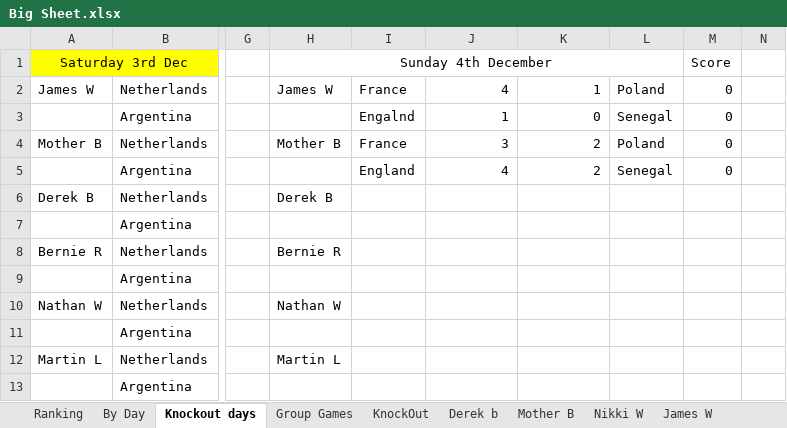
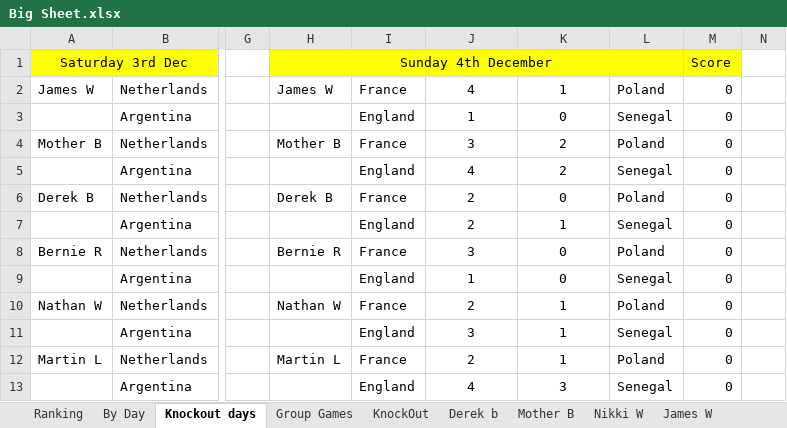
Before and after one commit to hairybloke68/FootieTake2, an Excel workbook: resources/Forms/Excel/Big Sheet.xlsx, sheet Knockout days, drawn as a sheet; only a part is shown, gaps mark what is left out; values as stored, in another font and other column widths than the file's, no borders; charts and pictures not drawn; the diff covers the shown part only; the diff names each change by its address in the sheet, - before the commit and + after, or states it on an @@ line.

```diff
--- a/resources/Forms/Excel/Big Sheet.xlsx (sheet Knockout days)
+++ b/resources/Forms/Excel/Big Sheet.xlsx (sheet Knockout days)
-H1:M1 fill: none
+H1:M1 fill: #FFFF00
-J2:K5 alignment: right
+J2:K5 alignment: center
-I3: Engalnd
+I3: England
-I6: (empty)
+I6: France
-J6:J7: (empty)
+J6:J7: 2
-K6: (empty)
+K6: 0
-L6: (empty)
+L6: Poland
-M6:M13: (empty)
+M6:M13: 0
-I7: (empty)
+I7: England
-K7: (empty)
+K7: 1
-L7: (empty)
+L7: Senegal
-I8: (empty)
+I8: France
-J8: (empty)
+J8: 3
-K8:K9: (empty)
+K8:K9: 0
-L8: (empty)
+L8: Poland
-I9: (empty)
+I9: England
-J9: (empty)
+J9: 1
-L9: (empty)
+L9: Senegal
-I10: (empty)
+I10: France
-J10: (empty)
+J10: 2
-K10:K12: (empty)
+K10:K12: 1
-L10: (empty)
+L10: Poland
-I11: (empty)
+I11: England
-J11: (empty)
+J11: 3
-L11: (empty)
+L11: Senegal
-I12: (empty)
+I12: France
-J12: (empty)
+J12: 2
-L12: (empty)
+L12: Poland
-I13: (empty)
+I13: England
-J13: (empty)
+J13: 4
-K13: (empty)
+K13: 3
-L13: (empty)
+L13: Senegal
```
Also changed, not shown: 193 edited cells elsewhere in this sheet, charts or pictures, 1 other file.
